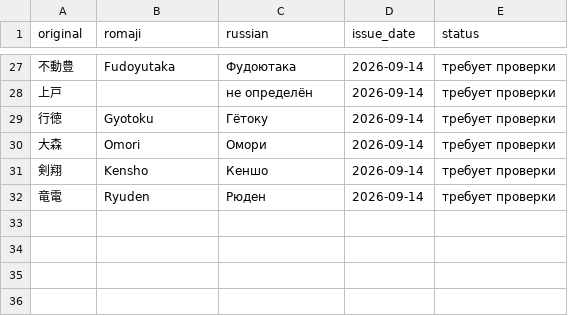
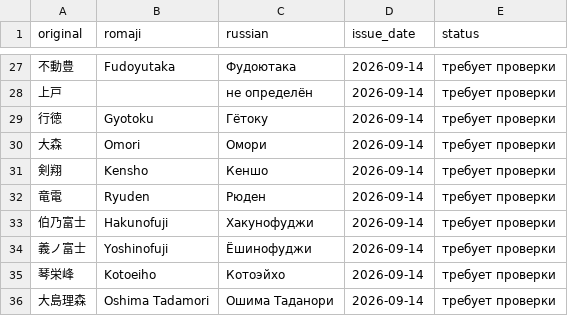
Before and after one commit to daoschnau/sumo-digest, a CSV file: data/new_terms.csv, drawn as a sheet; only a part is shown, gaps mark what is left out.

```diff
--- a/data/new_terms.csv
+++ b/data/new_terms.csv
@@ -32 +32,5 @@ original,romaji,russian,issue_date,status
 竜電,Ryuden,Рюден,2026-09-14,требует проверки
+伯乃富士,Hakunofuji,Хакунофуджи,2026-09-14,требует проверки
+義ノ富士,Yoshinofuji,Ёшинофуджи,2026-09-14,требует проверки
+琴栄峰,Kotoeiho,Котоэйхо,2026-09-14,требует проверки
+大島理森,Oshima Tadamori,Ошима Таданори,2026-09-14,требует проверки
```
Also changed, not shown: 5 other files.
